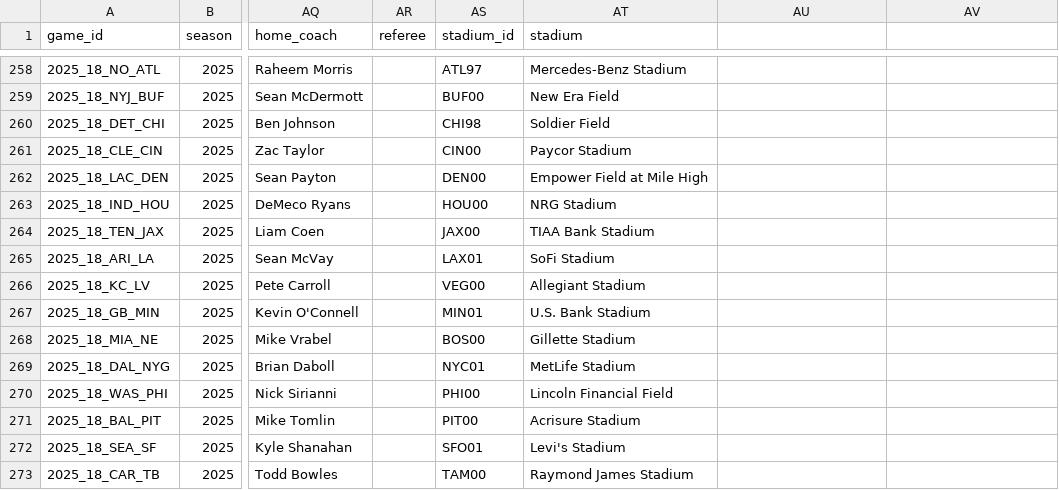
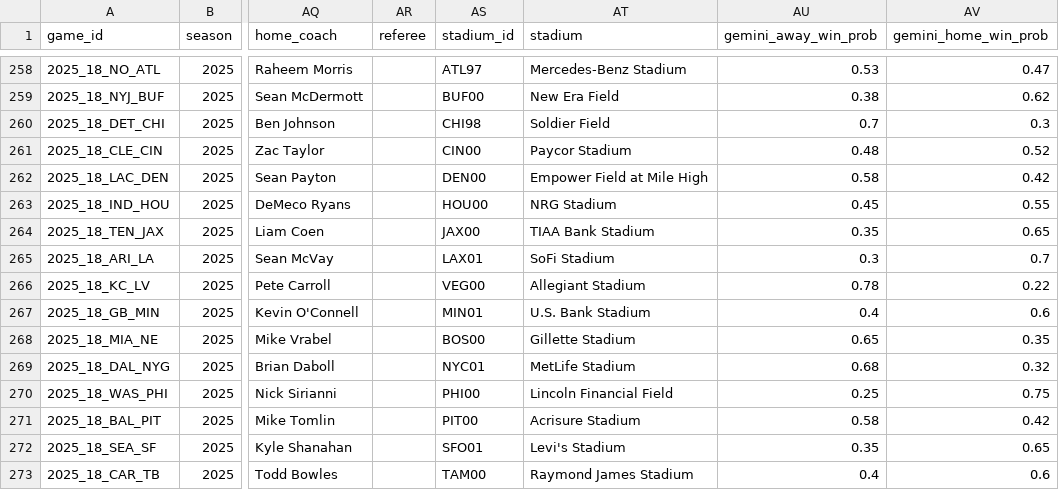
Before and after one commit to SubOptimalPredictions/nfl_predictor, a CSV file: data/schedules_2025.csv, drawn as a sheet; only a part is shown, gaps mark what is left out; the diff covers the shown part only; the diff names each change by its address in the sheet, - before the commit and + after, or states it on an @@ line.

Commit message:
Add gemini support

```diff
--- a/data/schedules_2025.csv
+++ b/data/schedules_2025.csv
-AU1: (empty)
+AU1: gemini_away_win_prob
-AV1: (empty)
+AV1: gemini_home_win_prob
-AU258 (gemini_away_win_prob): (empty)
+AU258 (gemini_away_win_prob): 0.53
-AV258 (gemini_home_win_prob): (empty)
+AV258 (gemini_home_win_prob): 0.47
-AU259 (gemini_away_win_prob): (empty)
+AU259 (gemini_away_win_prob): 0.38
-AV259 (gemini_home_win_prob): (empty)
+AV259 (gemini_home_win_prob): 0.62
-AU260 (gemini_away_win_prob): (empty)
+AU260 (gemini_away_win_prob): 0.7
-AV260 (gemini_home_win_prob): (empty)
+AV260 (gemini_home_win_prob): 0.3
-AU261 (gemini_away_win_prob): (empty)
+AU261 (gemini_away_win_prob): 0.48
-AV261 (gemini_home_win_prob): (empty)
+AV261 (gemini_home_win_prob): 0.52
-AU262 (gemini_away_win_prob): (empty)
+AU262 (gemini_away_win_prob): 0.58
-AV262 (gemini_home_win_prob): (empty)
+AV262 (gemini_home_win_prob): 0.42
-AU263 (gemini_away_win_prob): (empty)
+AU263 (gemini_away_win_prob): 0.45
-AV263 (gemini_home_win_prob): (empty)
+AV263 (gemini_home_win_prob): 0.55
-AU264 (gemini_away_win_prob): (empty)
+AU264 (gemini_away_win_prob): 0.35
-AV264 (gemini_home_win_prob): (empty)
+AV264 (gemini_home_win_prob): 0.65
-AU265 (gemini_away_win_prob): (empty)
+AU265 (gemini_away_win_prob): 0.3
-AV265 (gemini_home_win_prob): (empty)
+AV265 (gemini_home_win_prob): 0.7
-AU266 (gemini_away_win_prob): (empty)
+AU266 (gemini_away_win_prob): 0.78
-AV266 (gemini_home_win_prob): (empty)
+AV266 (gemini_home_win_prob): 0.22
-AU267 (gemini_away_win_prob): (empty)
+AU267 (gemini_away_win_prob): 0.4
-AV267 (gemini_home_win_prob): (empty)
+AV267 (gemini_home_win_prob): 0.6
-AU268 (gemini_away_win_prob): (empty)
+AU268 (gemini_away_win_prob): 0.65
-AV268 (gemini_home_win_prob): (empty)
+AV268 (gemini_home_win_prob): 0.35
-AU269 (gemini_away_win_prob): (empty)
+AU269 (gemini_away_win_prob): 0.68
-AV269 (gemini_home_win_prob): (empty)
+AV269 (gemini_home_win_prob): 0.32
-AU270 (gemini_away_win_prob): (empty)
+AU270 (gemini_away_win_prob): 0.25
-AV270 (gemini_home_win_prob): (empty)
+AV270 (gemini_home_win_prob): 0.75
-AU271 (gemini_away_win_prob): (empty)
+AU271 (gemini_away_win_prob): 0.58
-AV271 (gemini_home_win_prob): (empty)
+AV271 (gemini_home_win_prob): 0.42
-AU272 (gemini_away_win_prob): (empty)
+AU272 (gemini_away_win_prob): 0.35
-AV272 (gemini_home_win_prob): (empty)
+AV272 (gemini_home_win_prob): 0.65
-AU273 (gemini_away_win_prob): (empty)
+AU273 (gemini_away_win_prob): 0.4
-AV273 (gemini_home_win_prob): (empty)
+AV273 (gemini_home_win_prob): 0.6
```
Also changed, not shown: 32 edited cells elsewhere in this file, 6 other files.
